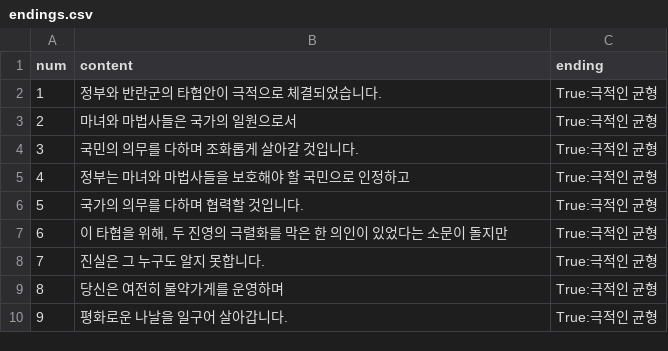
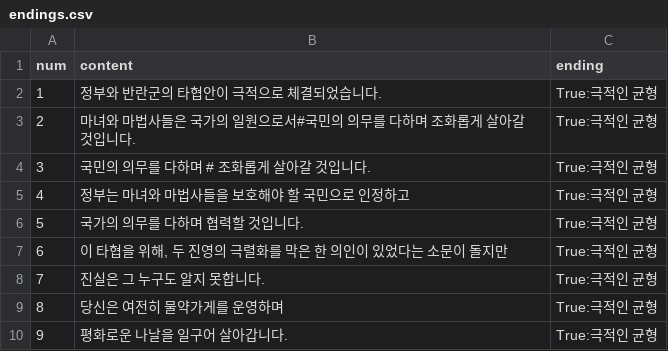
Before and after one commit to ally432/Gamechanger, a CSV file: Assets/Resources/endings.csv, drawn as a sheet; only a part is shown.

```diff
--- a/Assets/Resources/endings.csv
+++ b/Assets/Resources/endings.csv
@@ -2,4 +2,4 @@
 1,정부와 반란군의 타협안이 극적으로 체결되었습니다.,True:극적인 균형
-2,마녀와 마법사들은 국가의 일원으로서,True:극적인 균형
-3,국민의 의무를 다하며 조화롭게 살아갈 것입니다.,True:극적인 균형
+2,마녀와 마법사들은 국가의 일원으로서#국민의 의무를 다하며 조화롭게 살아갈 것입니다.,True:극적인 균형
+3,국민의 의무를 다하며 # 조화롭게 살아갈 것입니다.,True:극적인 균형
 4,정부는 마녀와 마법사들을 보호해야 할 국민으로 인정하고,True:극적인 균형
```
Also changed, not shown: 21 other files.
